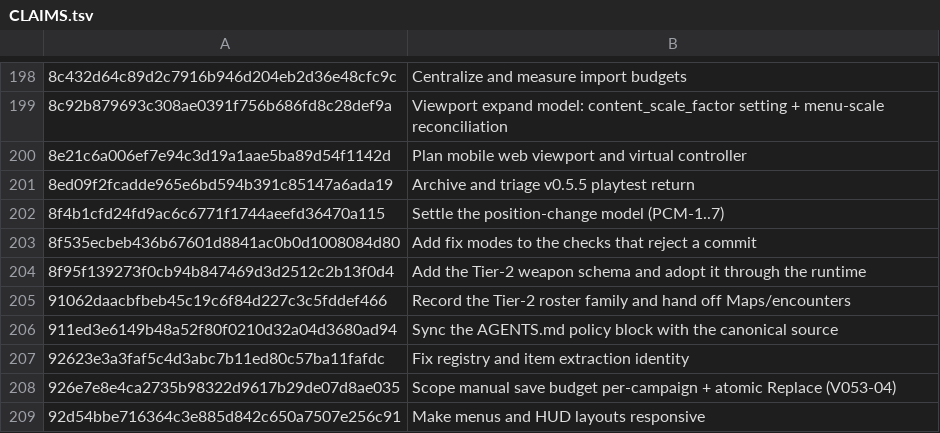
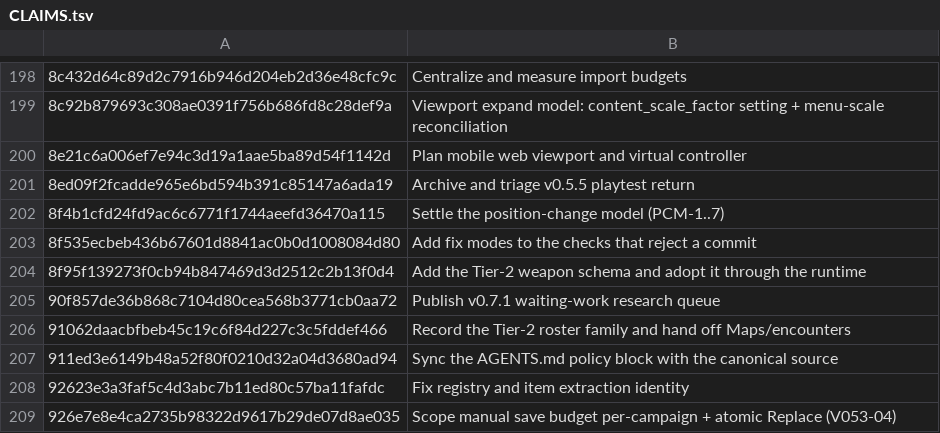
Before and after one commit to jackmanj1337/Project_Prometheus, a TSV file: AGENT/Session Notes/CLAIMS.tsv, drawn as a sheet; only a part is shown, gaps mark what is left out; the shorter side is filled out with more unchanged rows; the diff names each change by its address in the sheet, - before the commit and + after, or states it on an @@ line.

Commit message:
Record v0.7.1 bundle session
AI-Tool: Codex CLI
AI-Model: unknown
AI-Run-ID: unknown
AI-Workspace: godot-prometheus-env

```diff
--- a/AGENT/Session Notes/CLAIMS.tsv
+++ b/AGENT/Session Notes/CLAIMS.tsv
+row 205: 90f857de36b868c7104d80cea568b3771cb0aa72 | Publish v0.7.1 waiting-work research queue
```
Also changed, not shown: 2 other files.
